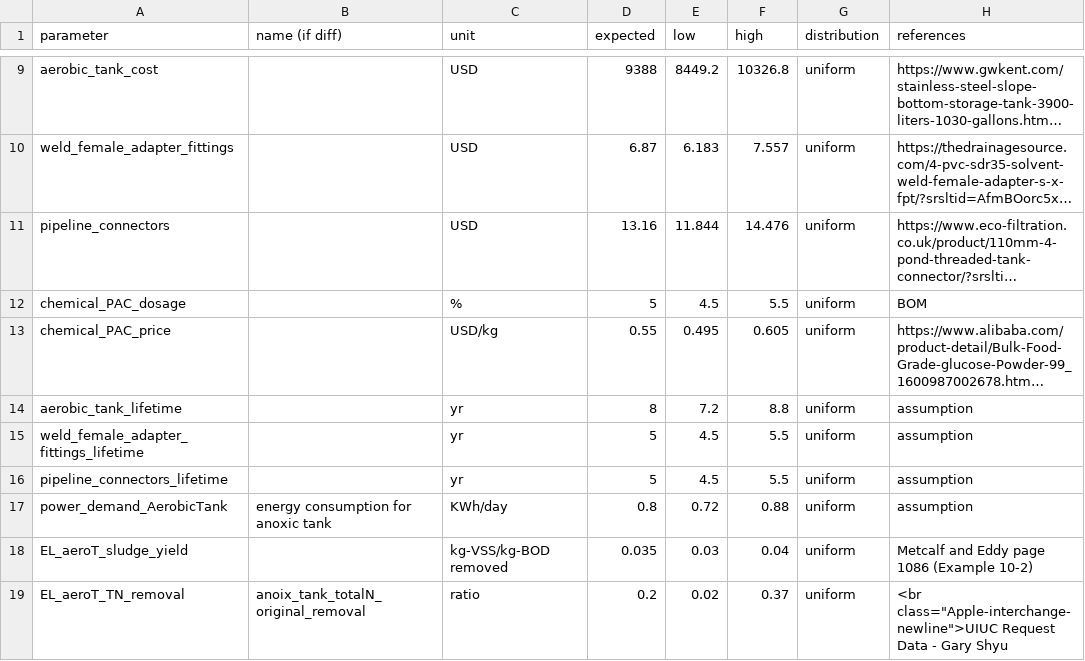
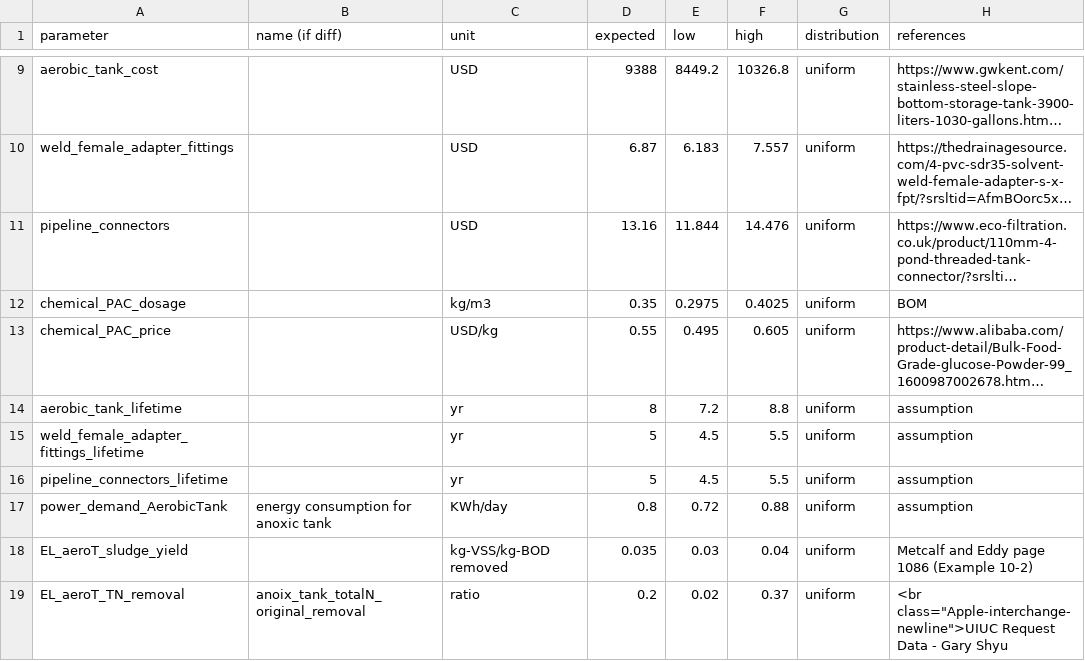
Before and after one commit to QSD-Group/EXPOsan, a TSV file: exposan/enviroloo/data/units_data/_EL_Aerobic.tsv, drawn as a sheet; only a part is shown, gaps mark what is left out; long unchanged cells end in …; the diff names each change by its address in the sheet, - before the commit and + after, or states it on an @@ line.

```diff
--- a/exposan/enviroloo/data/units_data/_EL_Aerobic.tsv
+++ b/exposan/enviroloo/data/units_data/_EL_Aerobic.tsv
-C12 (unit): %
+C12 (unit): kg/m3
-D12 (expected): 5
+D12 (expected): 0.35
-E12 (low): 4.5
+E12 (low): 0.2975
-F12 (high): 5.5
+F12 (high): 0.4025
```
Also changed, not shown: exposan/enviroloo/data/units_data/_EL_Anoxic.tsv, 3 other files.
